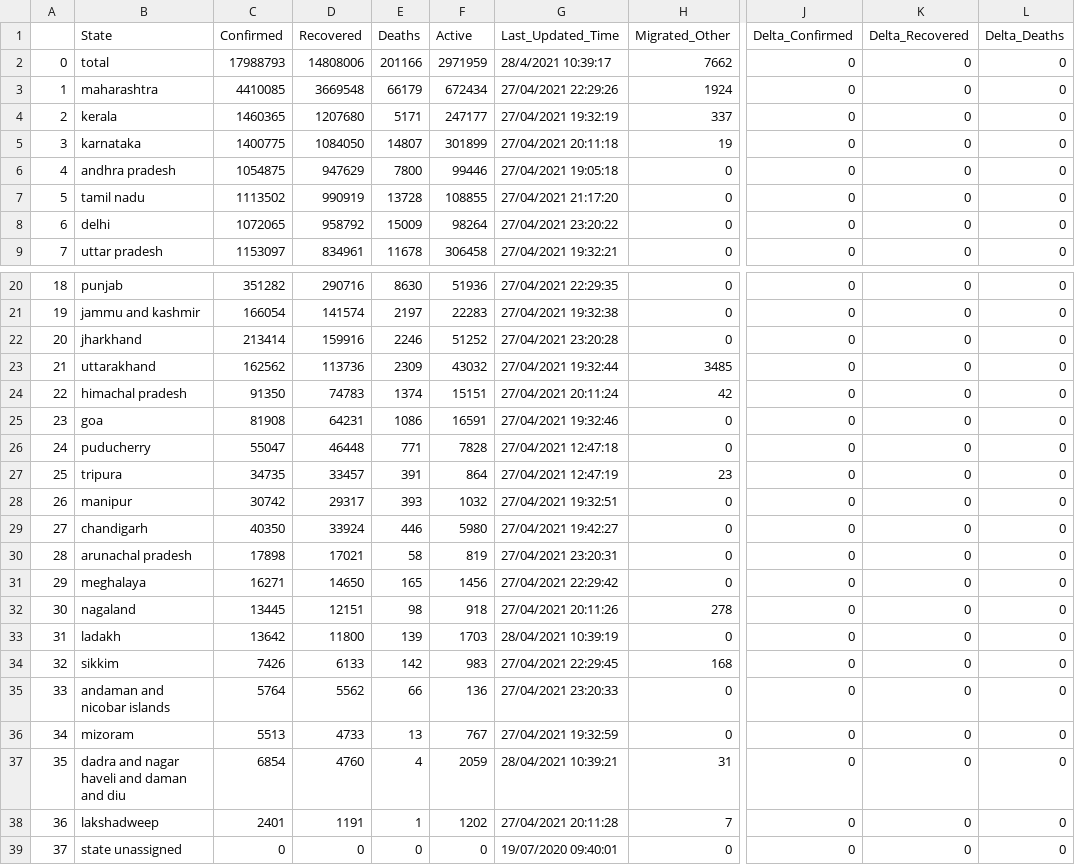
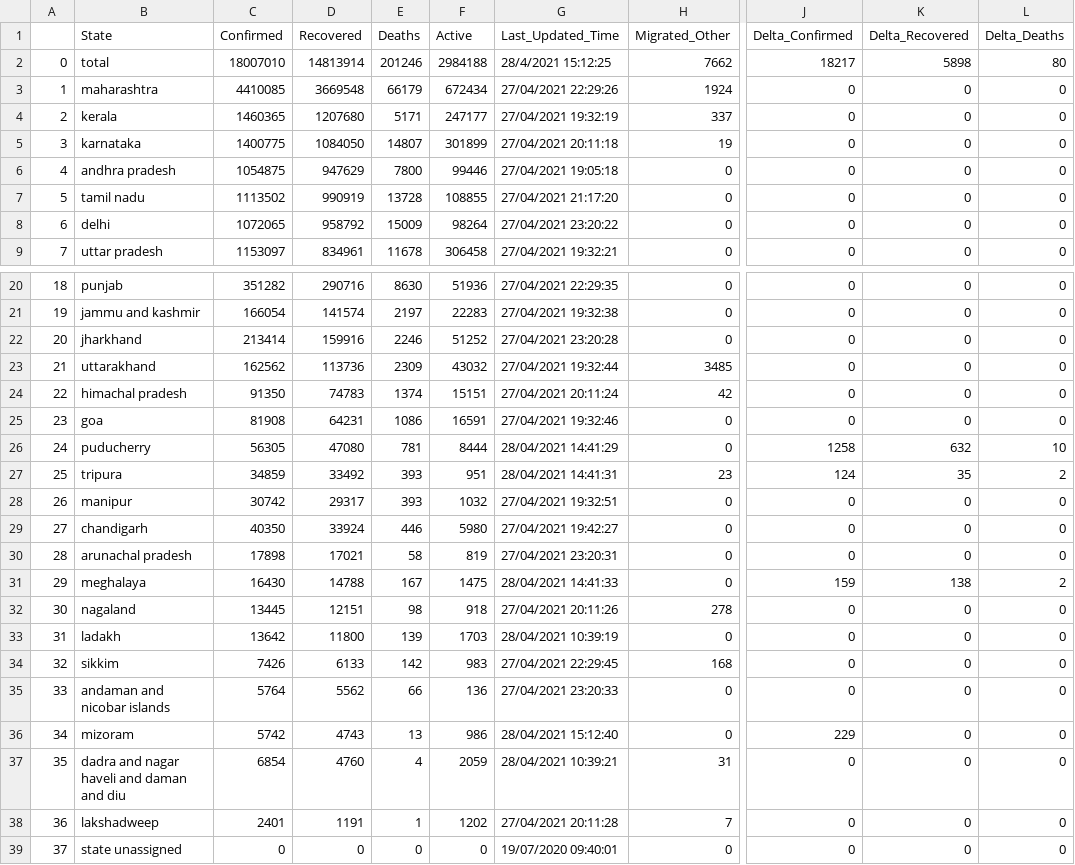
Before and after one commit to thesuhas/Covid19-India-Discord-Bot, a CSV file: states.csv, drawn as a sheet; only a part is shown, gaps mark what is left out; the diff covers the shown part only; the diff names each change by its address in the sheet, - before the commit and + after, or states it on an @@ line.

```diff
--- a/states.csv
+++ b/states.csv
-C2 (Confirmed): 17988793
+C2 (Confirmed): 18007010
-D2 (Recovered): 14808006
+D2 (Recovered): 14813914
-E2 (Deaths): 201166
+E2 (Deaths): 201246
-F2 (Active): 2971959
+F2 (Active): 2984188
-G2 (Last_Updated_Time): 28/4/2021 10:39:17
+G2 (Last_Updated_Time): 28/4/2021 15:12:25
-J2 (Delta_Confirmed): 0
+J2 (Delta_Confirmed): 18217
-K2 (Delta_Recovered): 0
+K2 (Delta_Recovered): 5898
-L2 (Delta_Deaths): 0
+L2 (Delta_Deaths): 80
-C26 (Confirmed): 55047
+C26 (Confirmed): 56305
-D26 (Recovered): 46448
+D26 (Recovered): 47080
-E26 (Deaths): 771
+E26 (Deaths): 781
-F26 (Active): 7828
+F26 (Active): 8444
-G26 (Last_Updated_Time): 27/04/2021 12:47:18
+G26 (Last_Updated_Time): 28/04/2021 14:41:29
-J26 (Delta_Confirmed): 0
+J26 (Delta_Confirmed): 1258
-K26 (Delta_Recovered): 0
+K26 (Delta_Recovered): 632
-L26 (Delta_Deaths): 0
+L26 (Delta_Deaths): 10
-C27 (Confirmed): 34735
+C27 (Confirmed): 34859
-D27 (Recovered): 33457
+D27 (Recovered): 33492
-E27 (Deaths): 391
+E27 (Deaths): 393
-F27 (Active): 864
+F27 (Active): 951
-G27 (Last_Updated_Time): 27/04/2021 12:47:19
+G27 (Last_Updated_Time): 28/04/2021 14:41:31
-J27 (Delta_Confirmed): 0
+J27 (Delta_Confirmed): 124
-K27 (Delta_Recovered): 0
+K27 (Delta_Recovered): 35
-L27 (Delta_Deaths): 0
+L27 (Delta_Deaths): 2
-C31 (Confirmed): 16271
+C31 (Confirmed): 16430
-D31 (Recovered): 14650
+D31 (Recovered): 14788
-E31 (Deaths): 165
+E31 (Deaths): 167
-F31 (Active): 1456
+F31 (Active): 1475
-G31 (Last_Updated_Time): 27/04/2021 22:29:42
+G31 (Last_Updated_Time): 28/04/2021 14:41:33
-J31 (Delta_Confirmed): 0
+J31 (Delta_Confirmed): 159
-K31 (Delta_Recovered): 0
+K31 (Delta_Recovered): 138
-L31 (Delta_Deaths): 0
+L31 (Delta_Deaths): 2
-C36 (Confirmed): 5513
+C36 (Confirmed): 5742
-D36 (Recovered): 4733
+D36 (Recovered): 4743
-F36 (Active): 767
+F36 (Active): 986
-G36 (Last_Updated_Time): 27/04/2021 19:32:59
+G36 (Last_Updated_Time): 28/04/2021 15:12:40
-J36 (Delta_Confirmed): 0
+J36 (Delta_Confirmed): 229
```
Also changed, not shown: 14 edited cells elsewhere in this file, 1 other file.
